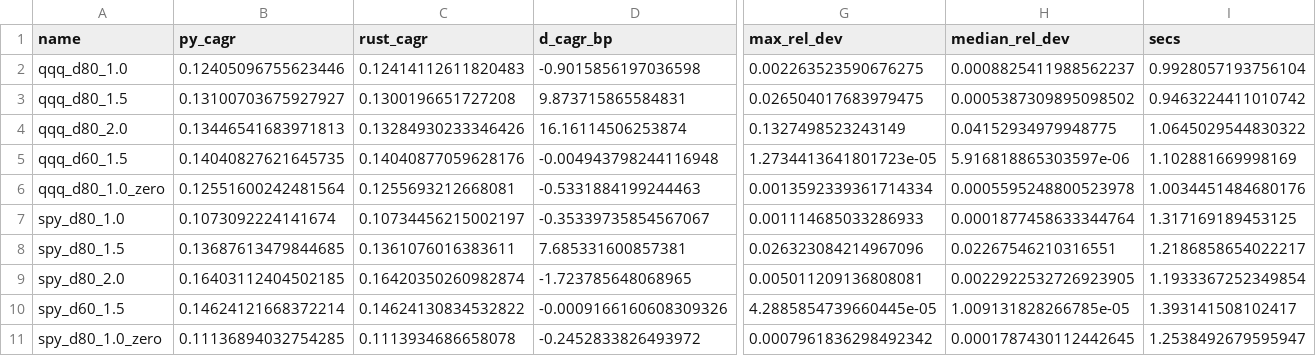
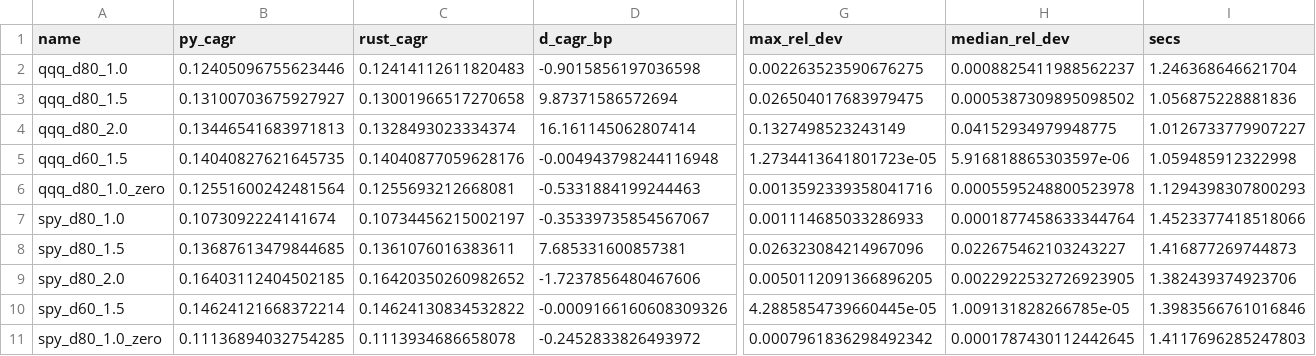
Before and after one commit to yfwu/Options, a CSV file: validation/out/replication.csv, drawn as a sheet; only a part is shown, gaps mark what is left out; the diff names each change by its address in the sheet, - before the commit and + after, or states it on an @@ line.

```diff
--- a/validation/out/replication.csv
+++ b/validation/out/replication.csv
-I2 (secs): 0.9928057193756104
+I2 (secs): 1.246368646621704
-C3 (rust_cagr): 0.1300196651727208
+C3 (rust_cagr): 0.13001966517270658
-D3 (d_cagr_bp): 9.873715865584831
+D3 (d_cagr_bp): 9.87371586572694
-I3 (secs): 0.9463224411010742
+I3 (secs): 1.056875228881836
-C4 (rust_cagr): 0.13284930233346426
+C4 (rust_cagr): 0.1328493023334374
-D4 (d_cagr_bp): 16.16114506253874
+D4 (d_cagr_bp): 16.161145062807414
-I4 (secs): 1.0645029544830322
+I4 (secs): 1.0126733779907227
-I5 (secs): 1.102881669998169
+I5 (secs): 1.059485912322998
-G6 (max_rel_dev): 0.0013592339361714334
+G6 (max_rel_dev): 0.0013592339358041716
-I6 (secs): 1.0034451484680176
+I6 (secs): 1.1294398307800293
-I7 (secs): 1.317169189453125
+I7 (secs): 1.4523377418518066
-H8 (median_rel_dev): 0.02267546210316551
+H8 (median_rel_dev): 0.022675462103243227
-I8 (secs): 1.2186858654022217
+I8 (secs): 1.416877269744873
-C9 (rust_cagr): 0.16420350260982874
+C9 (rust_cagr): 0.16420350260982652
-D9 (d_cagr_bp): -1.723785648068965
+D9 (d_cagr_bp): -1.7237856480467606
-G9 (max_rel_dev): 0.005011209136808081
+G9 (max_rel_dev): 0.0050112091366896205
-I9 (secs): 1.1933367252349854
+I9 (secs): 1.382439374923706
-I10 (secs): 1.393141508102417
+I10 (secs): 1.3983566761016846
-I11 (secs): 1.2538492679595947
+I11 (secs): 1.4117696285247803
```
Also changed, not shown: validation/out/rust_synth.csv, 3 other files.
